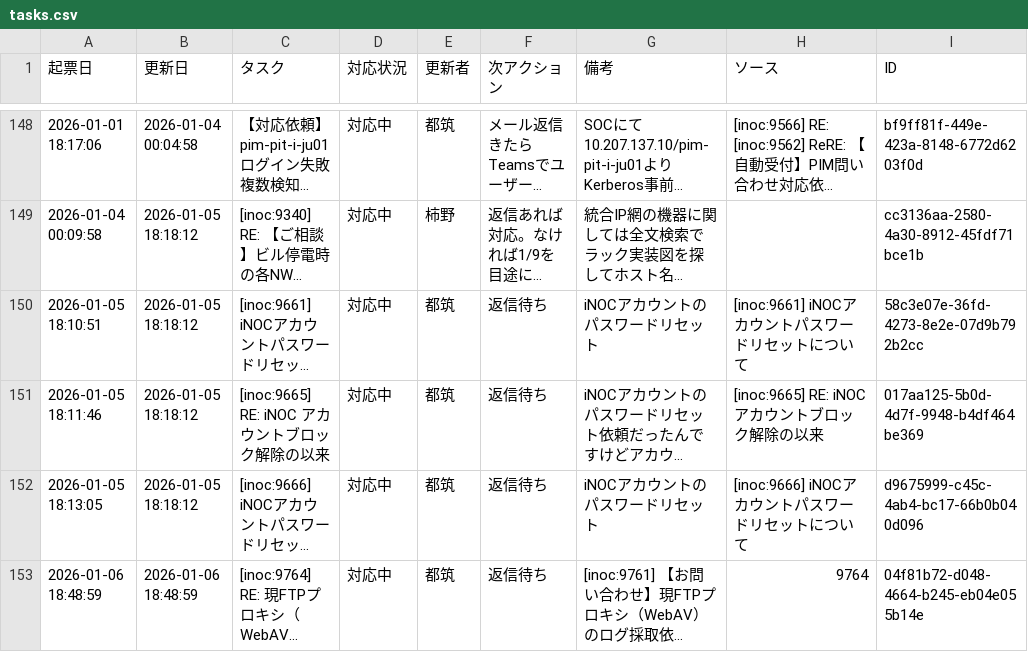
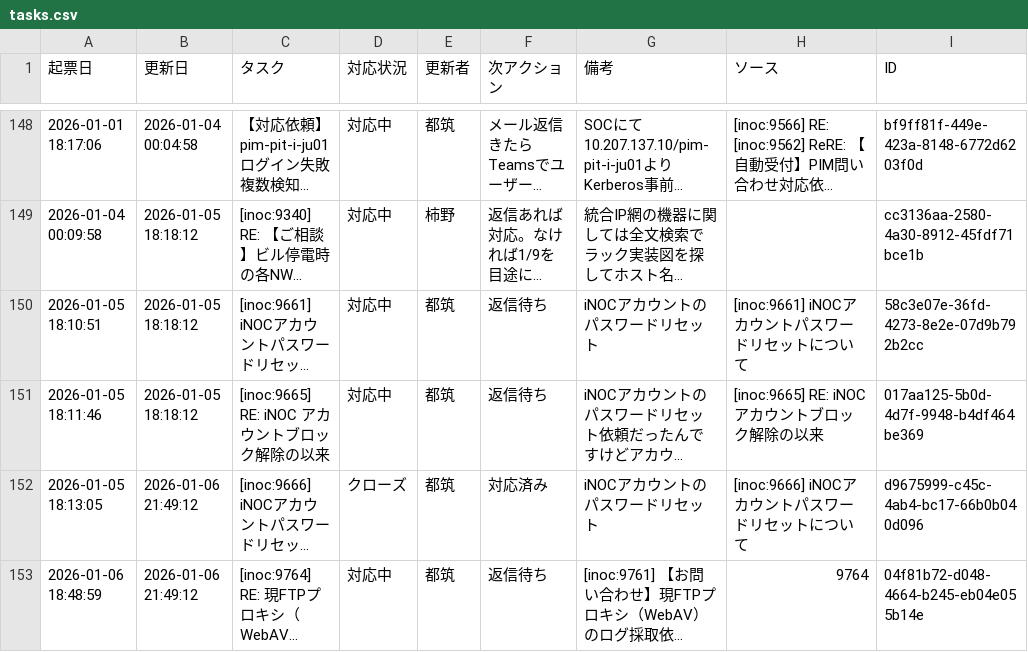
Before and after one commit to weakest4me/taskboard-streamlit, a CSV file: tasks.csv, drawn as a sheet; only a part is shown, gaps mark what is left out; long unchanged cells end in …; the diff names each change by its address in the sheet, - before the commit and + after, or states it on an @@ line.

Commit message:
Update tasks.csv from Streamlit app (2026-01-06 21:49:13 JST)

```diff
--- a/tasks.csv
+++ b/tasks.csv
-B152 (更新日): 2026-01-05 18:18:12
+B152 (更新日): 2026-01-06 21:49:12
-D152 (対応状況): 対応中
+D152 (対応状況): クローズ
-F152 (次アクション): 返信待ち
+F152 (次アクション): 対応済み
-B153 (更新日): 2026-01-06 18:48:59
+B153 (更新日): 2026-01-06 21:49:12
```
